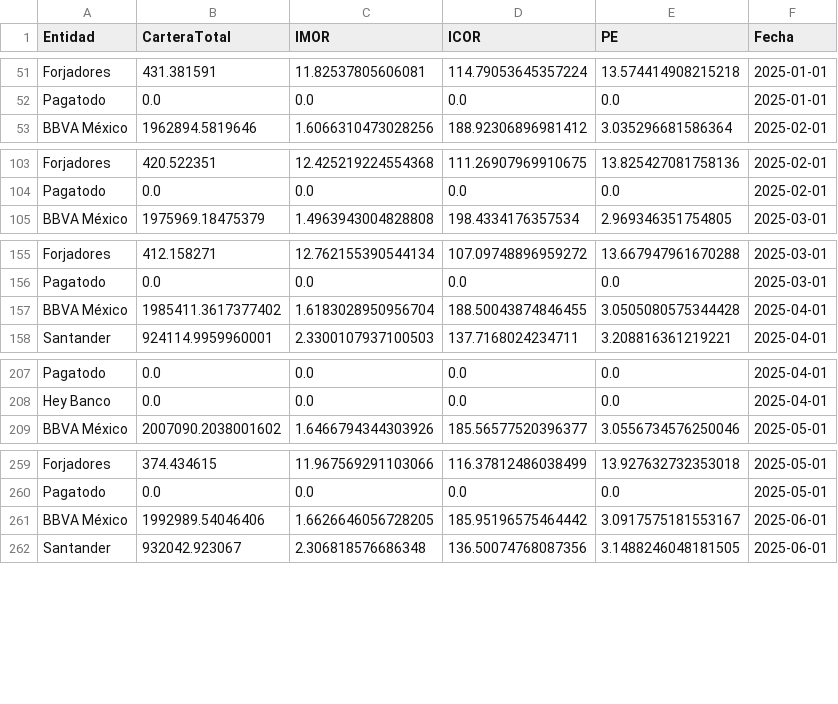
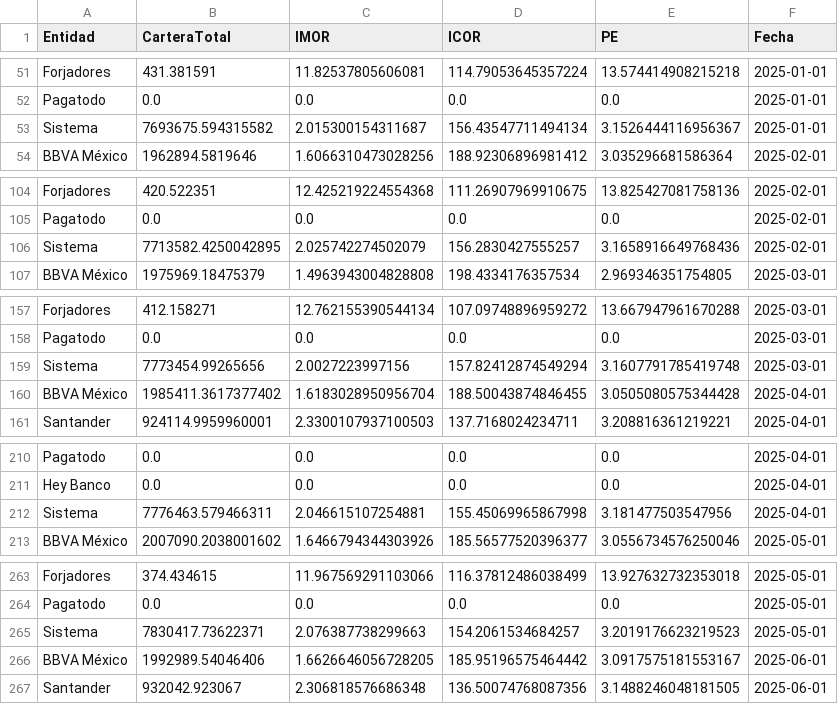
Before and after one commit to EdgarTrejoh/carga_archivos_cnbv, a CSV file: archivos_procesados/consolidated_data_cartera.csv, drawn as a sheet; only a part is shown, gaps mark what is left out; the diff covers the shown part only.

```diff
--- a/archivos_procesados/consolidated_data_cartera.csv
+++ b/archivos_procesados/consolidated_data_cartera.csv
@@ -52,2 +52,3 @@ Forjadores,431.381591,11.82537805606081,114.79053645357224,13.574414908215218,20
 Pagatodo,0.0,0.0,0.0,0.0,2025-01-01
+Sistema,7693675.594315582,2.015300154311687,156.43547711494134,3.1526444116956367,2025-01-01
 BBVA México,1962894.5819646,1.6066310473028256,188.92306896981412,3.035296681586364,2025-02-01
@@ -104,2 +105,3 @@ Forjadores,420.522351,12.425219224554368,111.26907969910675,13.825427081758136,2
 Pagatodo,0.0,0.0,0.0,0.0,2025-02-01
+Sistema,7713582.4250042895,2.025742274502079,156.2830427555257,3.1658916649768436,2025-02-01
 BBVA México,1975969.18475379,1.4963943004828808,198.4334176357534,2.969346351754805,2025-03-01
@@ -156,2 +158,3 @@ Forjadores,412.158271,12.762155390544134,107.09748896959272,13.667947961670288,2
 Pagatodo,0.0,0.0,0.0,0.0,2025-03-01
+Sistema,7773454.99265656,2.0027223997156,157.82412874549294,3.1607791785419748,2025-03-01
 BBVA México,1985411.3617377402,1.6183028950956704,188.50043874846455,3.0505080575344428,2025-04-01
@@ -208,2 +211,3 @@ Pagatodo,0.0,0.0,0.0,0.0,2025-04-01
 Hey Banco,0.0,0.0,0.0,0.0,2025-04-01
+Sistema,7776463.579466311,2.046615107254881,155.45069965867998,3.181477503547956,2025-04-01
 BBVA México,2007090.2038001602,1.6466794344303926,185.56577520396377,3.0556734576250046,2025-05-01
@@ -260,2 +264,3 @@ Forjadores,374.434615,11.967569291103066,116.37812486038499,13.927632732353018,2
 Pagatodo,0.0,0.0,0.0,0.0,2025-05-01
+Sistema,7830417.73622371,2.076387738299663,154.2061534684257,3.2019176623219523,2025-05-01
 BBVA México,1992989.54046406,1.6626646056728205,185.95196575464442,3.0917575181553167,2025-06-01
```
Also changed, not shown: 1 added row elsewhere in this file, archivos_procesados/consolidated_data_auto.csv, archivos_procesados/consolidated_data_captacion.csv, 16 other files.
